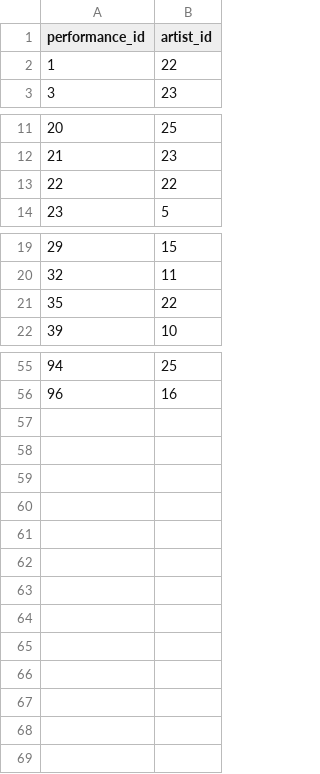
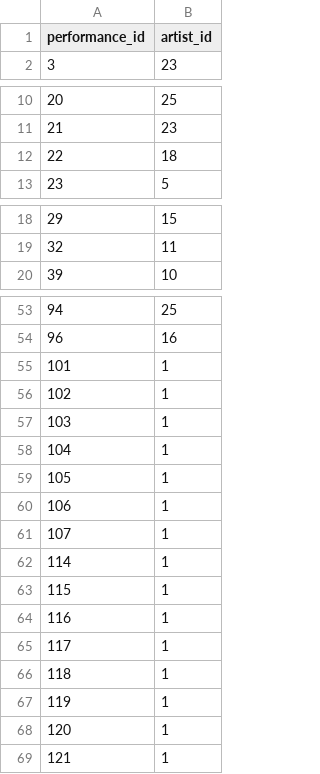
Before and after one commit to DimitriosLiakis/pulse-festival-database, a CSV file: csv_data/Performance_Artist.csv, drawn as a sheet; only a part is shown, gaps mark what is left out.

```diff
--- a/csv_data/Performance_Artist.csv
+++ b/csv_data/Performance_Artist.csv
@@ -1,3 +1,2 @@
 performance_id,artist_id
-1,22
 3,23
@@ -12,3 +11,3 @@ performance_id,artist_id
 21,23
-22,22
+22,18
 23,5
@@ -20,3 +19,2 @@ performance_id,artist_id
 32,11
-35,22
 39,10
@@ -56 +54,16 @@ performance_id,artist_id
 96,16
+101,1
+102,1
+103,1
+104,1
+105,1
+106,1
+107,1
+114,1
+115,1
+116,1
+117,1
+118,1
+119,1
+120,1
+121,1
```
Also changed, not shown: csv_data/Performance.csv, csv_data/Rating.csv, 31 other files.
